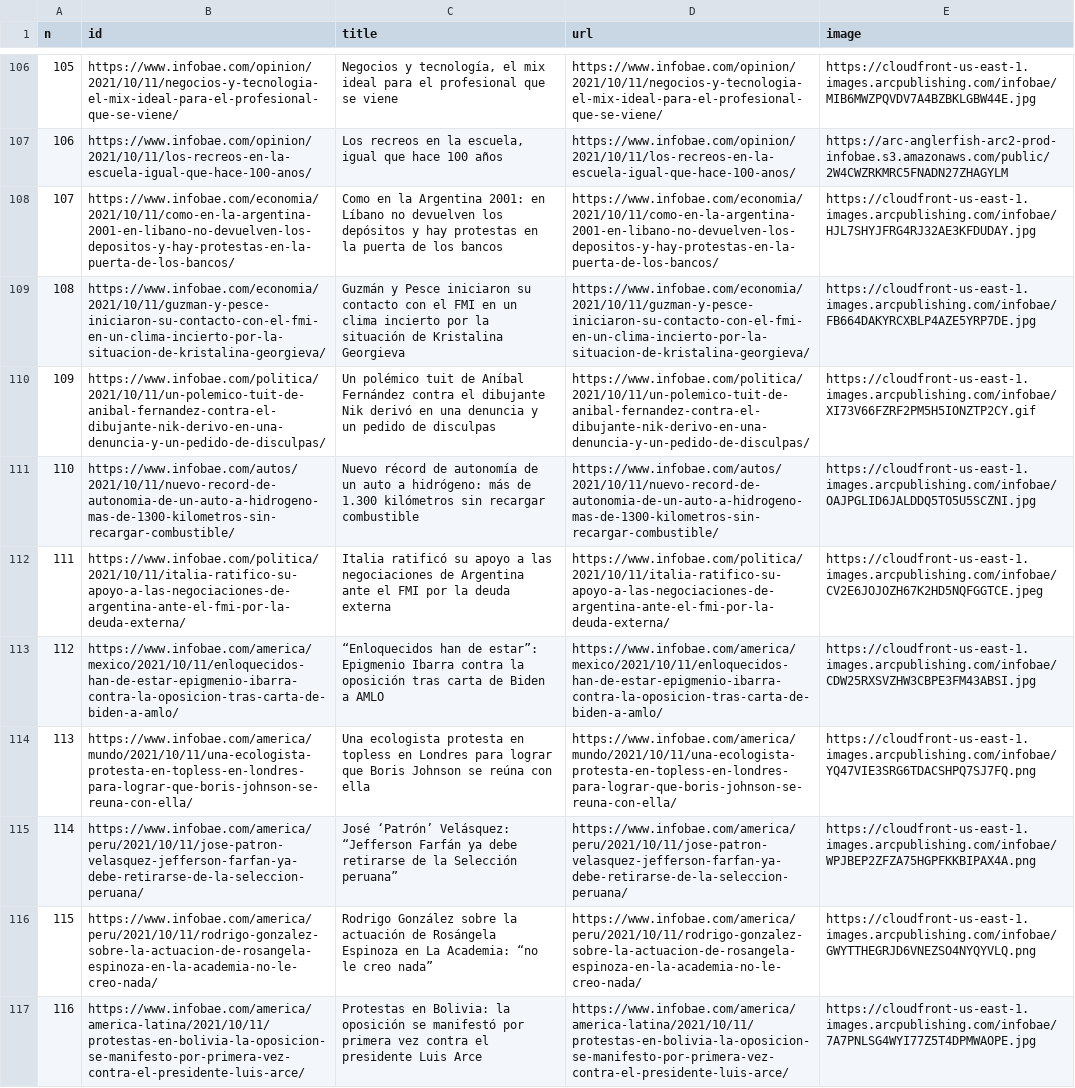
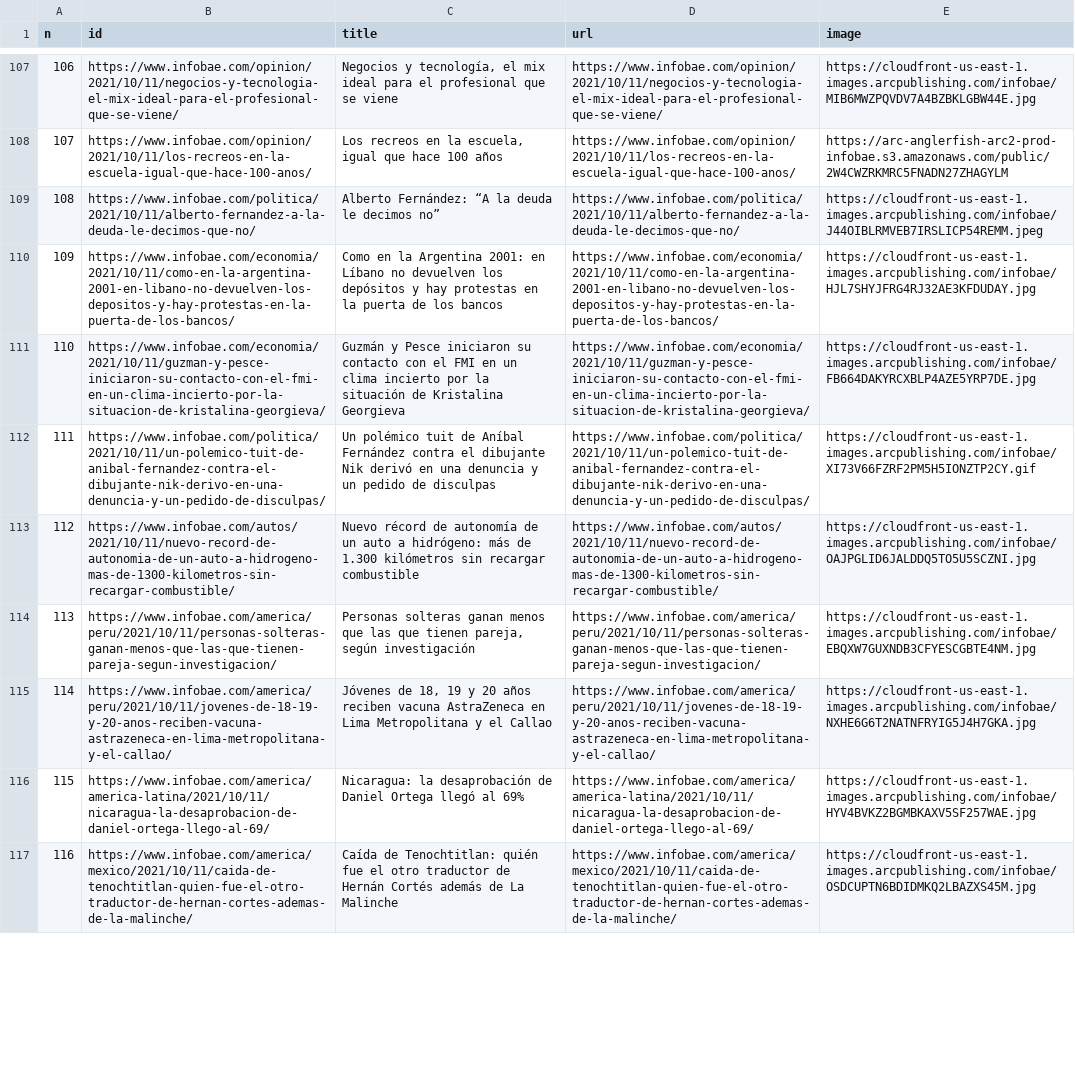
Before and after one commit to diffario/diarios, a CSV file: infobae.csv, drawn as a sheet; only a part is shown, gaps mark what is left out; removed rows and columns are numbered as before the commit, all else as after; the diff covers the shown part only; the diff names each change by its address in the sheet, - before the commit and + after, or states it on an @@ line.

```diff
--- a/infobae.csv
+++ b/infobae.csv
@@ column A (n) renumbered between rows 3 and 128 @@
+row 109: 108 | https://www.infobae.com/politica/2021/10/11/alberto-fernandez-a-la-deuda-le-decimos-que-no/ | Alberto Fernández: “A la deuda le decimos no” | https://www.infobae.com/politica/2021/10/11/alberto-fernandez-a-la-deuda-le-decimos-que-no/ | https://cloudfront-us-east-1.images.arcpublishing.com/infobae/J44OIBLRMVEB7IRSLICP54REMM.jpeg
-row 112: 111 | https://www.infobae.com/politica/2021/10/11/italia-ratifico-su-apoyo-a-las-negociaciones-de-argentina-ante-el-fmi-por-la-deuda-externa/ | Italia ratificó su apoyo a las negociaciones de Argentina ante el FMI por la deuda externa | https://www.infobae.com/politica/2021/10/11/italia-ratifico-su-apoyo-a-las-negociaciones-de-argentina-ante-el-fmi-por-la-deuda-externa/ | https://cloudfront-us-east-1.images.arcpublishing.com/infobae/CV2E6JOJOZH67K2HD5NQFGGTCE.jpeg
-row 113: 112 | https://www.infobae.com/america/mexico/2021/10/11/enloquecidos-han-de-estar-epigmenio-ibarra-contra-la-oposicion-tras-carta-de-biden-a-amlo/ | “Enloquecidos han de estar”: Epigmenio Ibarra contra la oposición tras carta de Biden a AMLO | https://www.infobae.com/america/mexico/2021/10/11/enloquecidos-han-de-estar-epigmenio-ibarra-contra-la-oposicion-tras-carta-de-biden-a-amlo/ | https://cloudfront-us-east-1.images.arcpublishing.com/infobae/CDW25RXSVZHW3CBPE3FM43ABSI.jpg
-B114 (id): https://www.infobae.com/america/mundo/2021/10/11/una-ecologista-protesta-en-topless-en-londres-para-lograr-que-boris-johnson-se-reuna-con-ella/
+B114 (id): https://www.infobae.com/america/peru/2021/10/11/personas-solteras-ganan-menos-que-las-que-tienen-pareja-segun-investigacion/
-C114 (title): Una ecologista protesta en topless en Londres para lograr que Boris Johnson se reúna con ella
+C114 (title): Personas solteras ganan menos que las que tienen pareja, según investigación
-D114 (url): https://www.infobae.com/america/mundo/2021/10/11/una-ecologista-protesta-en-topless-en-londres-para-lograr-que-boris-johnson-se-reuna-con-ella/
+D114 (url): https://www.infobae.com/america/peru/2021/10/11/personas-solteras-ganan-menos-que-las-que-tienen-pareja-segun-investigacion/
-E114 (image): https://cloudfront-us-east-1.images.arcpublishing.com/infobae/YQ47VIE3SRG6TDACSHPQ7SJ7FQ.png
+E114 (image): https://cloudfront-us-east-1.images.arcpublishing.com/infobae/EBQXW7GUXNDB3CFYESCGBTE4NM.jpg
-row 115: 114 | https://www.infobae.com/america/peru/2021/10/11/jose-patron-velasquez-jefferson-farfan-ya-debe-retirarse-de-la-seleccion-peruana/ | José ‘Patrón’ Velásquez: “Jefferson Farfán ya debe retirarse de la Selección peruana” | https://www.infobae.com/america/peru/2021/10/11/jose-patron-velasquez-jefferson-farfan-ya-debe-retirarse-de-la-seleccion-peruana/ | https://cloudfront-us-east-1.images.arcpublishing.com/infobae/WPJBEP2ZFZA75HGPFKKBIPAX4A.png
-row 116: 115 | https://www.infobae.com/america/peru/2021/10/11/rodrigo-gonzalez-sobre-la-actuacion-de-rosangela-espinoza-en-la-academia-no-le-creo-nada/ | Rodrigo González sobre la actuación de Rosángela Espinoza en La Academia: “no le creo nada” | https://www.infobae.com/america/peru/2021/10/11/rodrigo-gonzalez-sobre-la-actuacion-de-rosangela-espinoza-en-la-academia-no-le-creo-nada/ | https://cloudfront-us-east-1.images.arcpublishing.com/infobae/GWYTTHEGRJD6VNEZSO4NYQYVLQ.png
-row 117: 116 | https://www.infobae.com/america/america-latina/2021/10/11/protestas-en-bolivia-la-oposicion-se-manifesto-por-primera-vez-contra-el-presidente-luis-arce/ | Protestas en Bolivia: la oposición se manifestó por primera vez contra el presidente Luis Arce | https://www.infobae.com/america/america-latina/2021/10/11/protestas-en-bolivia-la-oposicion-se-manifesto-por-primera-vez-contra-el-presidente-luis-arce/ | https://cloudfront-us-east-1.images.arcpublishing.com/infobae/7A7PNLSG4WYI77Z5T4DPMWAOPE.jpg
+row 115: 114 | https://www.infobae.com/america/peru/2021/10/11/jovenes-de-18-19-y-20-anos-reciben-vacuna-astrazeneca-en-lima-metropolitana-y-el-callao/ | Jóvenes de 18, 19 y 20 años reciben vacuna AstraZeneca en Lima Metropolitana y el Callao | https://www.infobae.com/america/peru/2021/10/11/jovenes-de-18-19-y-20-anos-reciben-vacuna-astrazeneca-en-lima-metropolitana-y-el-callao/ | https://cloudfront-us-east-1.images.arcpublishing.com/infobae/NXHE6G6T2NATNFRYIG5J4H7GKA.jpg
+row 116: 115 | https://www.infobae.com/america/america-latina/2021/10/11/nicaragua-la-desaprobacion-de-daniel-ortega-llego-al-69/ | Nicaragua: la desaprobación de Daniel Ortega llegó al 69% | https://www.infobae.com/america/america-latina/2021/10/11/nicaragua-la-desaprobacion-de-daniel-ortega-llego-al-69/ | https://cloudfront-us-east-1.images.arcpublishing.com/infobae/HYV4BVKZ2BGMBKAXV5SF257WAE.jpg
+row 117: 116 | https://www.infobae.com/america/mexico/2021/10/11/caida-de-tenochtitlan-quien-fue-el-otro-traductor-de-hernan-cortes-ademas-de-la-malinche/ | Caída de Tenochtitlan: quién fue el otro traductor de Hernán Cortés además de La Malinche | https://www.infobae.com/america/mexico/2021/10/11/caida-de-tenochtitlan-quien-fue-el-otro-traductor-de-hernan-cortes-ademas-de-la-malinche/ | https://cloudfront-us-east-1.images.arcpublishing.com/infobae/OSDCUPTN6BDIDMKQ2LBAZXS45M.jpg
```
Also changed, not shown: 6 added rows, 4 removed rows and 2 moved rows elsewhere in this file, clarin.csv, lanacion.csv, 3 other files.
